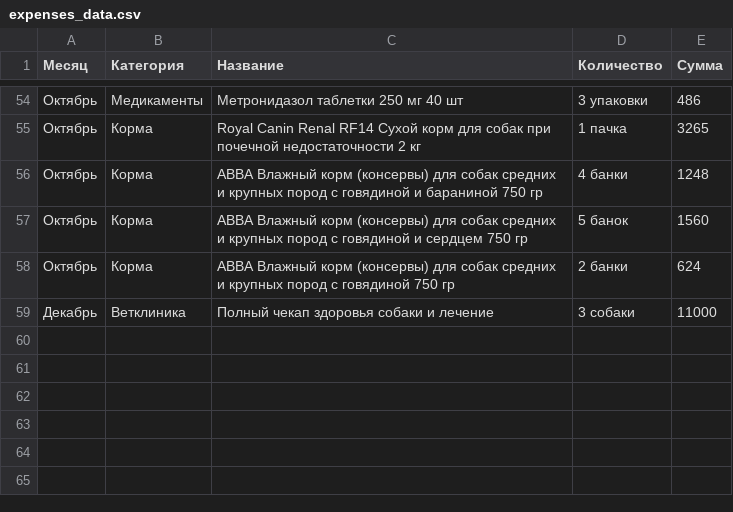
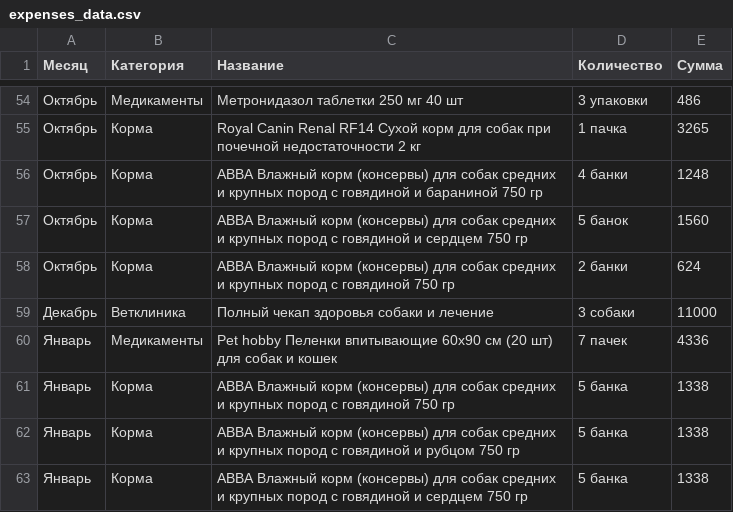
Before and after one commit to ImGoblin/imgoblin.github.io, a CSV file: static/csv/expenses_data.csv, drawn as a sheet; only a part is shown, gaps mark what is left out.

Commit message:
Update expenses_data.csv

```diff
--- a/static/csv/expenses_data.csv
+++ b/static/csv/expenses_data.csv
@@ -59 +59,5 @@
 Декабрь,Ветклиника,Полный чекап здоровья собаки и лечение,3 собаки,11000
+Январь,Медикаменты,Pet hobby Пеленки впитывающие 60х90 см (20 шт) для собак и кошек,7 пачек,4336
+Январь,Корма,АВВА Влажный корм (консервы) для собак средних и крупных пород с говядиной 750 гр,5 банка,1338
+Январь,Корма,АВВА Влажный корм (консервы) для собак средних и крупных пород с говядиной и рубцом 750 гр,5 банка,1338
+Январь,Корма,АВВА Влажный корм (консервы) для собак средних и крупных пород с говядиной и сердцем 750 гр,5 банка,1338
```
